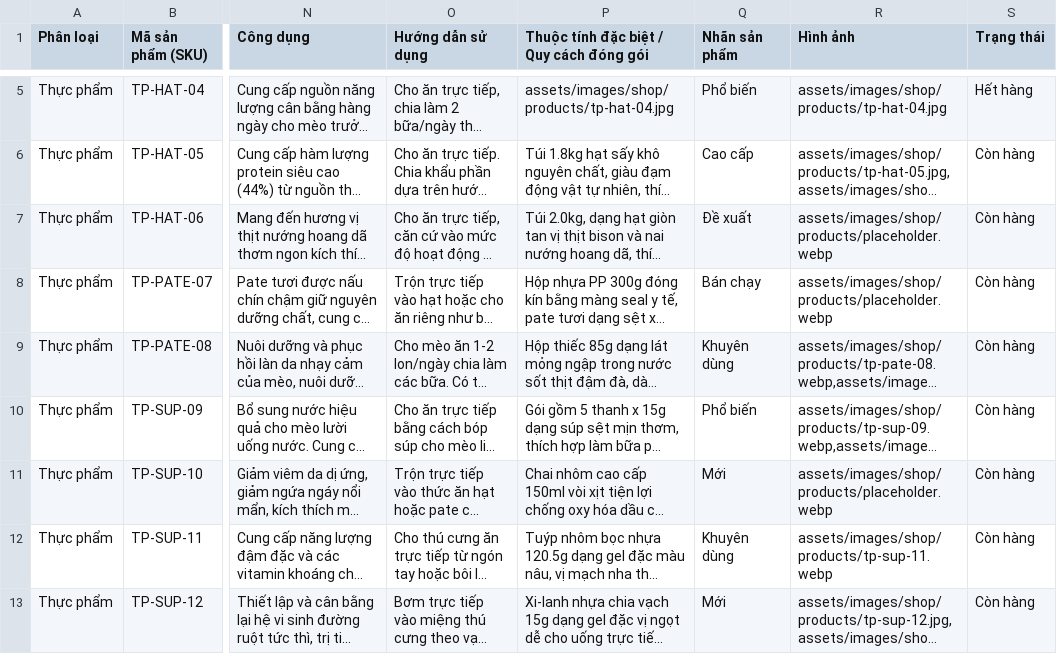
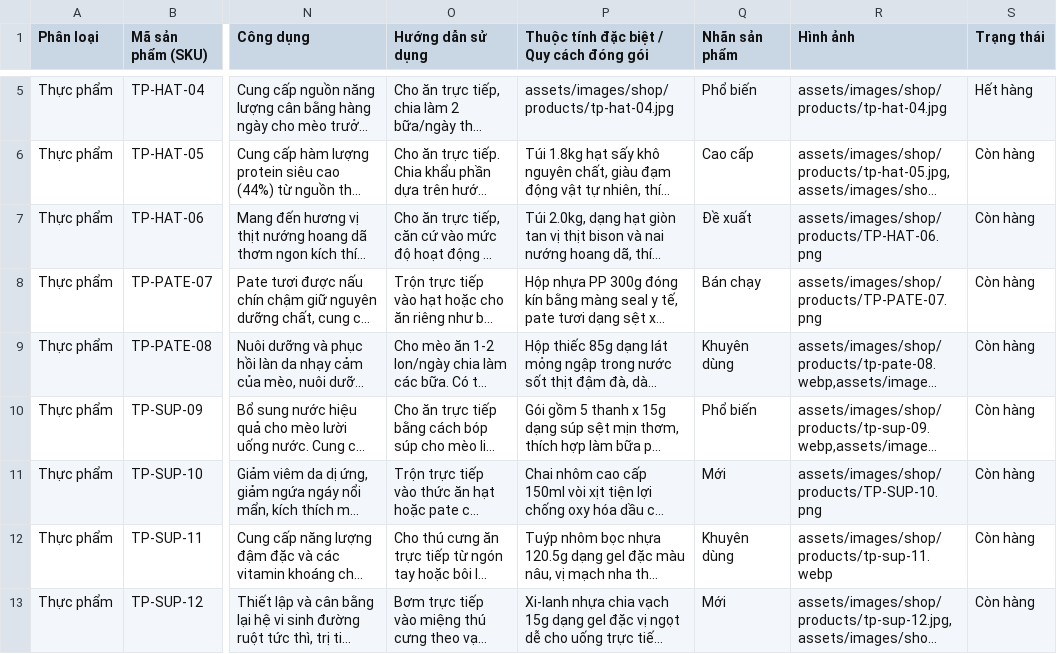
Before and after one commit to lleewyn/Pawpal, a CSV file: data/sanpham.csv, drawn as a sheet; only a part is shown, gaps mark what is left out; long unchanged cells end in …; the diff names each change by its address in the sheet, - before the commit and + after, or states it on an @@ line.

Commit message:
Update sanpham images and refactor logo paths

```diff
--- a/data/sanpham.csv
+++ b/data/sanpham.csv
-R7 (Hình ảnh): assets/images/shop/products/placeholder.webp
+R7 (Hình ảnh): assets/images/shop/products/TP-HAT-06.png
-R8 (Hình ảnh): assets/images/shop/products/placeholder.webp
+R8 (Hình ảnh): assets/images/shop/products/TP-PATE-07.png
-R11 (Hình ảnh): assets/images/shop/products/placeholder.webp
+R11 (Hình ảnh): assets/images/shop/products/TP-SUP-10.png
```
Also changed, not shown: 10 other files.
